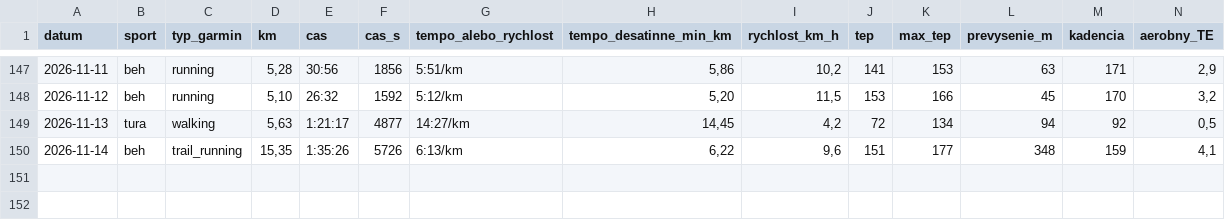
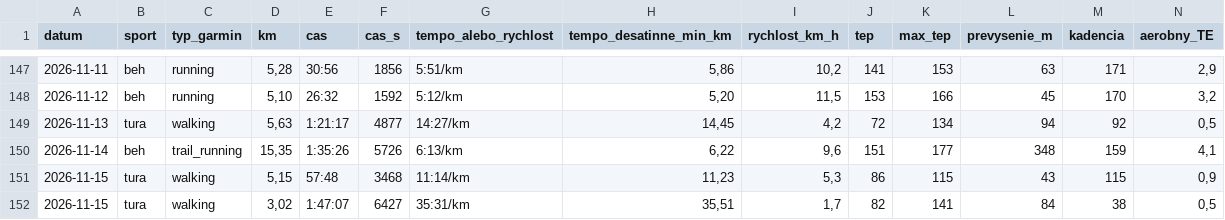
Before and after one commit to panacekm08/relaxrun, a CSV file: activities.csv, drawn as a sheet; only a part is shown, gaps mark what is left out; rows hold the shown columns only; the diff names each change by its address in the sheet, - before the commit and + after, or states it on an @@ line.

```diff
--- a/activities.csv
+++ b/activities.csv
+row 151: 2026-11-15 | tura | walking | 5,15 | 57:48 | 3468 | 11:14/km | 11,23 | 5,3 | 86 | 115 | 43 | 115 | 0,9
+row 152: 2026-11-15 | tura | walking | 3,02 | 1:47:07 | 6427 | 35:31/km | 35,51 | 1,7 | 82 | 141 | 84 | 38 | 0,5
```
Also changed, not shown: wellness.csv, 4 other files.
